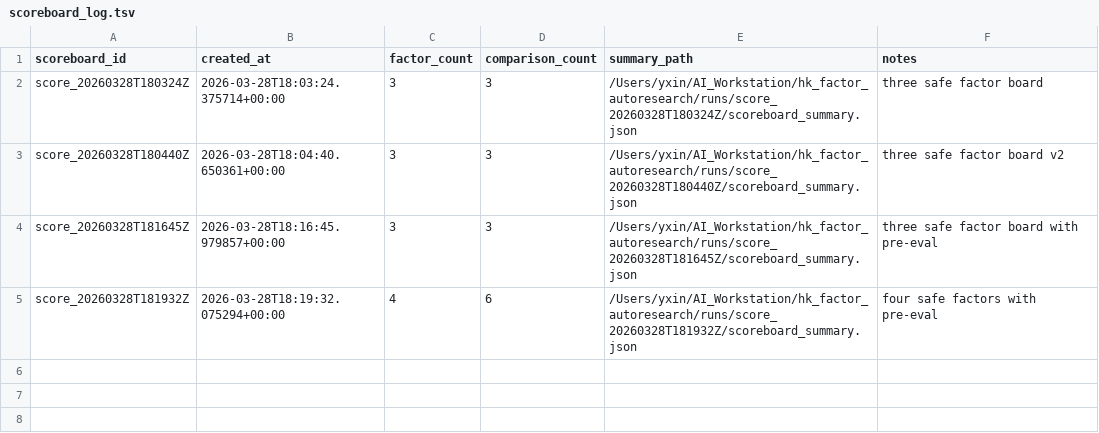
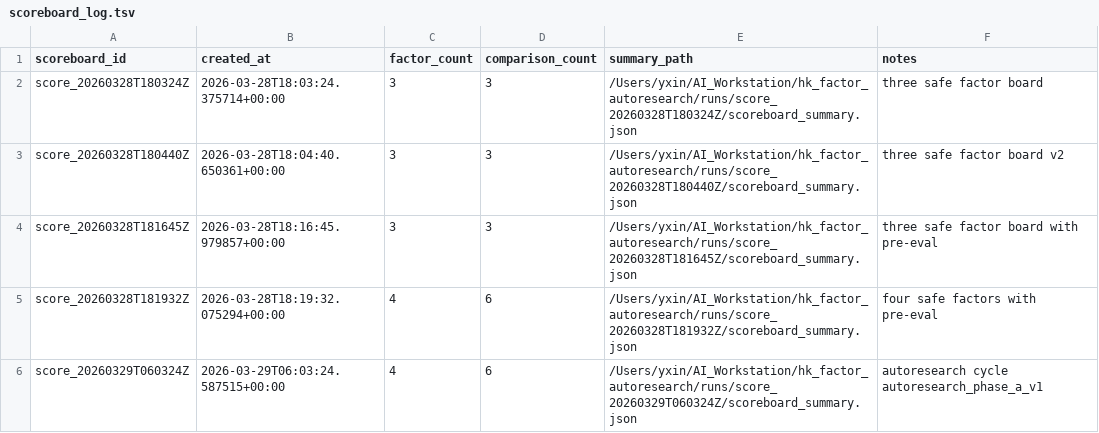
Before and after one commit to yzx107/hk_factor_autoresearch, a TSV file: registry/scoreboard_log.tsv, drawn as a sheet; the diff names each change by its address in the sheet, - before the commit and + after, or states it on an @@ line.

Commit message:
Add fixed autoresearch cycle runner

```diff
--- a/registry/scoreboard_log.tsv
+++ b/registry/scoreboard_log.tsv
+row 6: score_20260329T060324Z | 2026-03-29T06:03:24.587515+00:00 | 4 | 6 | /Users/yxin/AI_Workstation/hk_factor_autoresearch/runs/score_20260329T060324Z/scoreboard_summary.json | autoresearch cycle autoresearch_phase_a_v1
```
Also changed, not shown: 11 other files.
